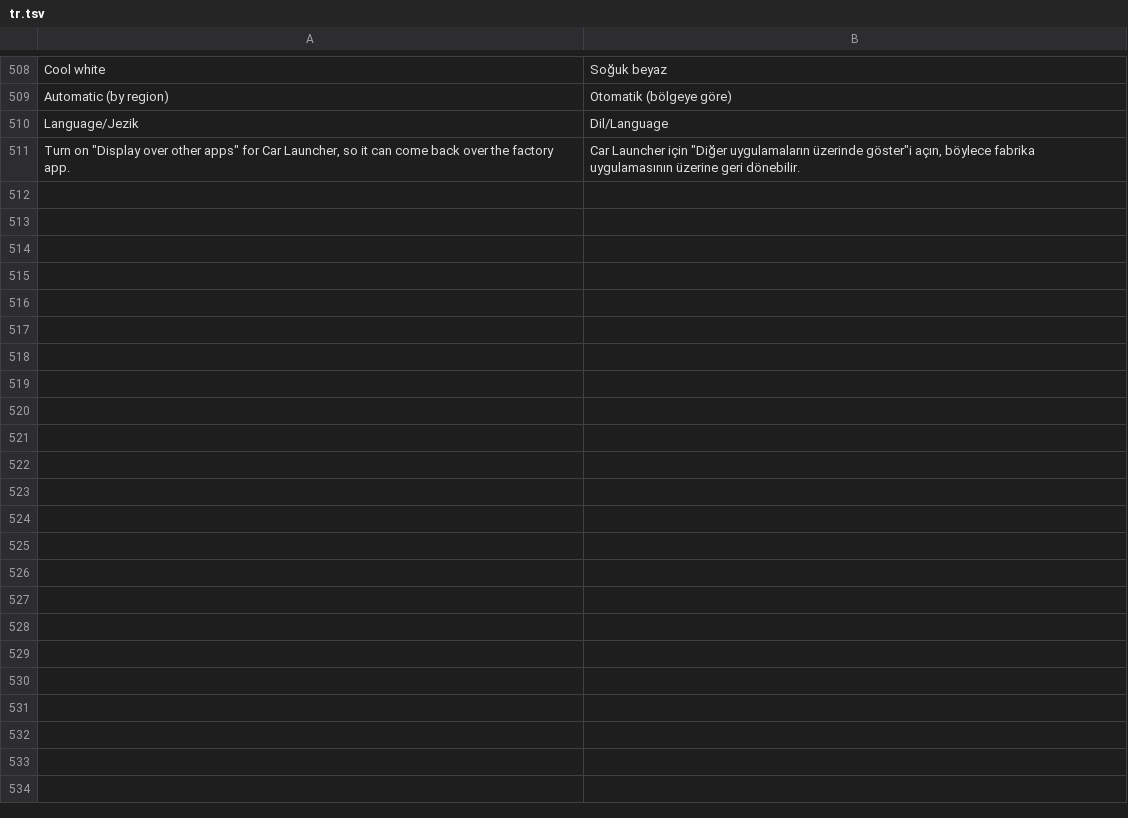
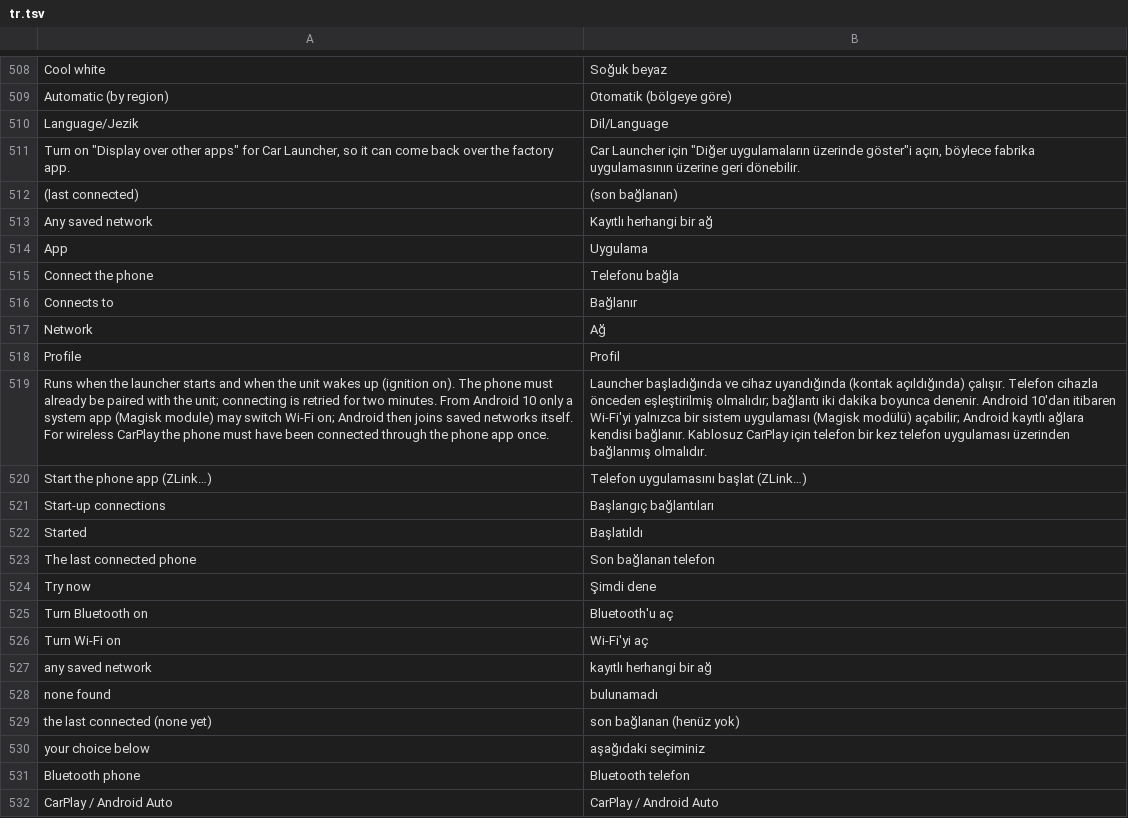
Before and after one commit to LazarC11/TheCarLauncher, a TSV file: app/src/main/assets/lang/tr.tsv, drawn as a sheet; only a part is shown, gaps mark what is left out; the diff names each change by its address in the sheet, - before the commit and + after, or states it on an @@ line.

```diff
--- a/app/src/main/assets/lang/tr.tsv
+++ b/app/src/main/assets/lang/tr.tsv
+row 512: (last connected) | (son bağlanan)
+row 513: Any saved network | Kayıtlı herhangi bir ağ
+row 514: App | Uygulama
+row 515: Connect the phone | Telefonu bağla
+row 516: Connects to | Bağlanır
+row 517: Network | Ağ
+row 518: Profile | Profil
+row 519: Runs when the launcher starts and when the unit wakes up (ignition on). The phone must already be paired with the unit; connecting is retried for two minutes. From Android 10 only a system app (Magisk module) may switch Wi-Fi on; Android then joins saved networks itself. For wireless CarPlay the phone must have been connected through the phone app once. | Launcher başladığında ve cihaz uyandığında (kontak açıldığında) çalışır. Telefon cihazla önceden eşleştirilmiş olmalıdır; bağlantı iki dakika boyunca denenir. Android 10'dan itibaren Wi-Fi'yi yalnızca bir sistem uygulaması (Magisk modülü) açabilir; Android kayıtlı ağlara kendisi bağlanır. Kablosuz CarPlay için telefon bir kez telefon uygulaması üzerinden bağlanmış olmalıdır.
+row 520: Start the phone app (ZLink…) | Telefon uygulamasını başlat (ZLink…)
+row 521: Start-up connections | Başlangıç bağlantıları
+row 522: Started | Başlatıldı
+row 523: The last connected phone | Son bağlanan telefon
+row 524: Try now | Şimdi dene
+row 525: Turn Bluetooth on | Bluetooth'u aç
+row 526: Turn Wi-Fi on | Wi-Fi'yi aç
+row 527: any saved network | kayıtlı herhangi bir ağ
+row 528: none found | bulunamadı
+row 529: the last connected (none yet) | son bağlanan (henüz yok)
+row 530: your choice below | aşağıdaki seçiminiz
+row 531: Bluetooth phone | Bluetooth telefon
+row 532: CarPlay / Android Auto | CarPlay / Android Auto
```
Also changed, not shown: app/src/main/assets/lang/pl.tsv, 11 other files.
